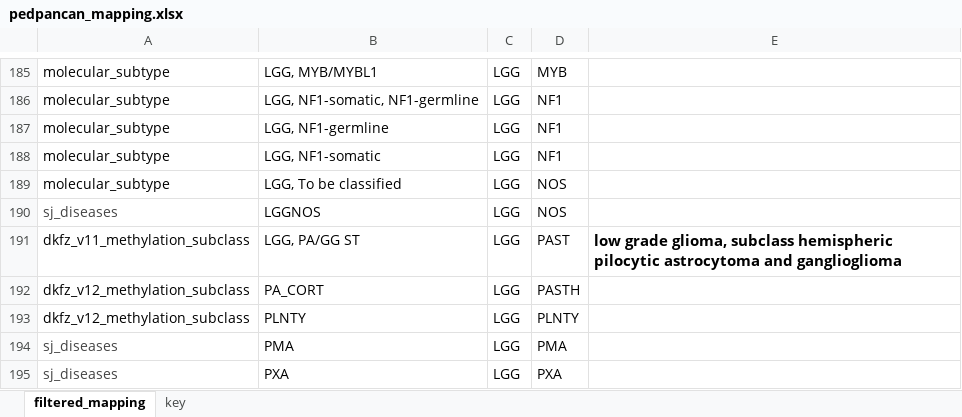
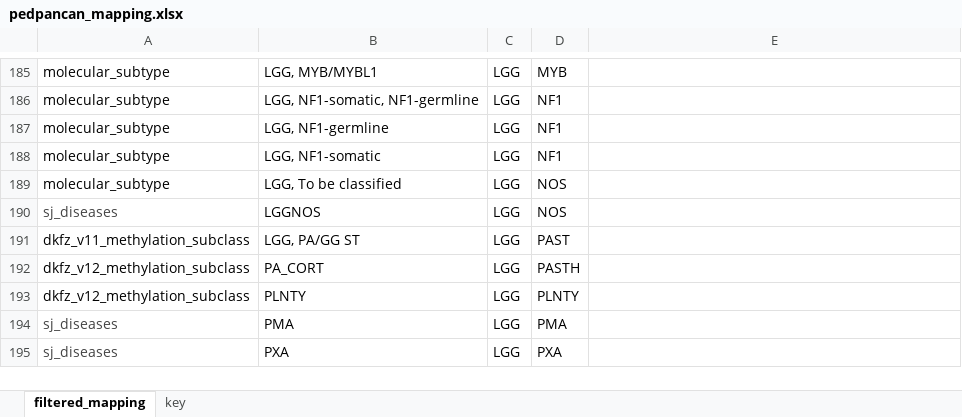
Before and after one commit to auberginekenobi/pedpancan_ecdna, an Excel workbook: data/source/pedpancan_mapping.xlsx, sheet filtered_mapping, drawn as a sheet; only a part is shown, gaps mark what is left out; values as stored, in another font and other column widths than the file's, no borders; conditional formats not drawn; the diff names each change by its address in the sheet, - before the commit and + after, or states it on an @@ line.

Commit message:
new pedpancan_mapping?

```diff
--- a/data/source/pedpancan_mapping.xlsx (sheet filtered_mapping)
+++ b/data/source/pedpancan_mapping.xlsx (sheet filtered_mapping)
-E191: low grade glioma, subclass hemispheric pilocytic astrocytoma and ganglioglioma
+E191: (empty)
```
